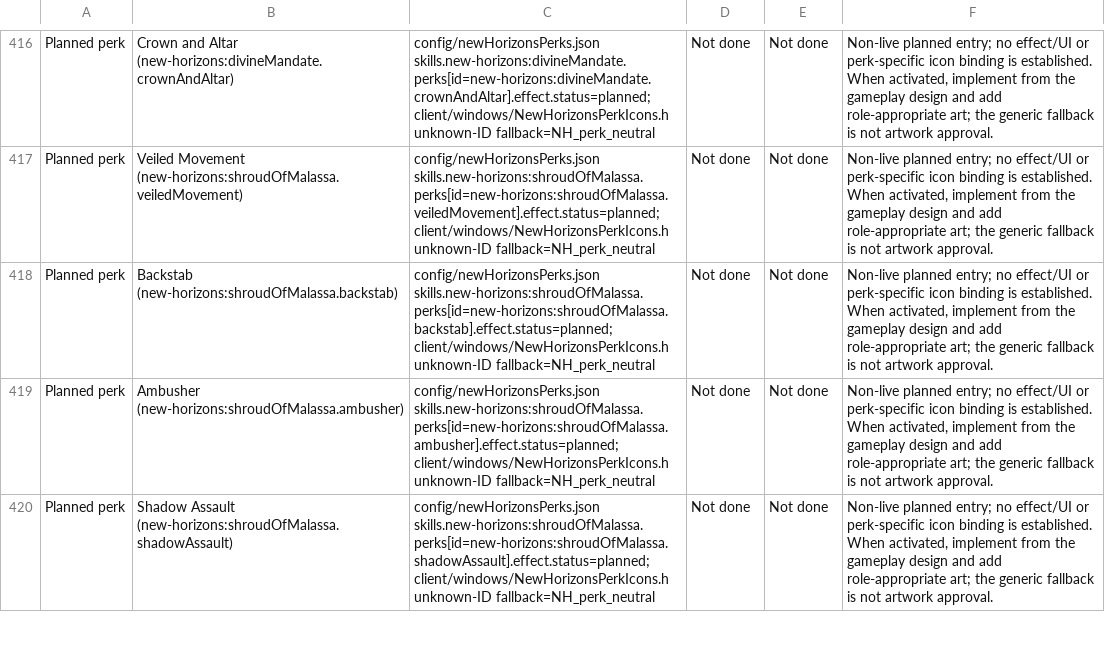
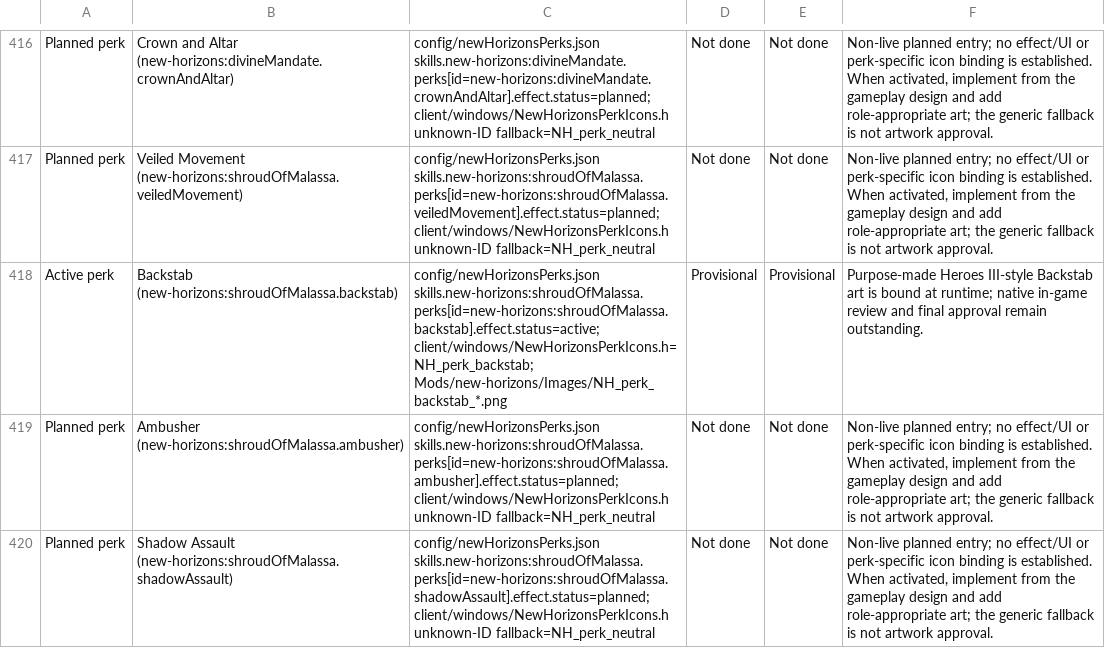
Before and after one commit to thegandalf196/vcmi, a CSV file: docs/NH_UI_ASSET_INVENTORY.csv, drawn as a sheet; only a part is shown, gaps mark what is left out; the diff names each change by its address in the sheet, - before the commit and + after, or states it on an @@ line.

Commit message:
Implement Shroud Backstab with provisional icon

```diff
--- a/docs/NH_UI_ASSET_INVENTORY.csv
+++ b/docs/NH_UI_ASSET_INVENTORY.csv
-A418: Planned perk
+A418: Active perk
-C418: config/newHorizonsPerks.json skills.new-horizons:shroudOfMalassa.perks[id=new-horizons:shroudOfMalassa.backstab].effect.status=planned; client/windows/NewHorizonsPerkIcons.h unknown-ID fallback=NH_perk_neutral
+C418: config/newHorizonsPerks.json skills.new-horizons:shroudOfMalassa.perks[id=new-horizons:shroudOfMalassa.backstab].effect.status=active; client/windows/NewHorizonsPerkIcons.h=NH_perk_backstab; Mods/new-horizons/Images/NH_perk_backstab_*.png
-D418: Not done
+D418: Provisional
-E418: Not done
+E418: Provisional
-F418: Non-live planned entry; no effect/UI or perk-specific icon binding is established. When activated, implement from the gameplay design and add role-appropriate art; the generic fallback is not artwork approval.
+F418: Purpose-made Heroes III-style Backstab art is bound at runtime; native in-game review and final approval remain outstanding.
```
Also changed, not shown: 21 other files.
